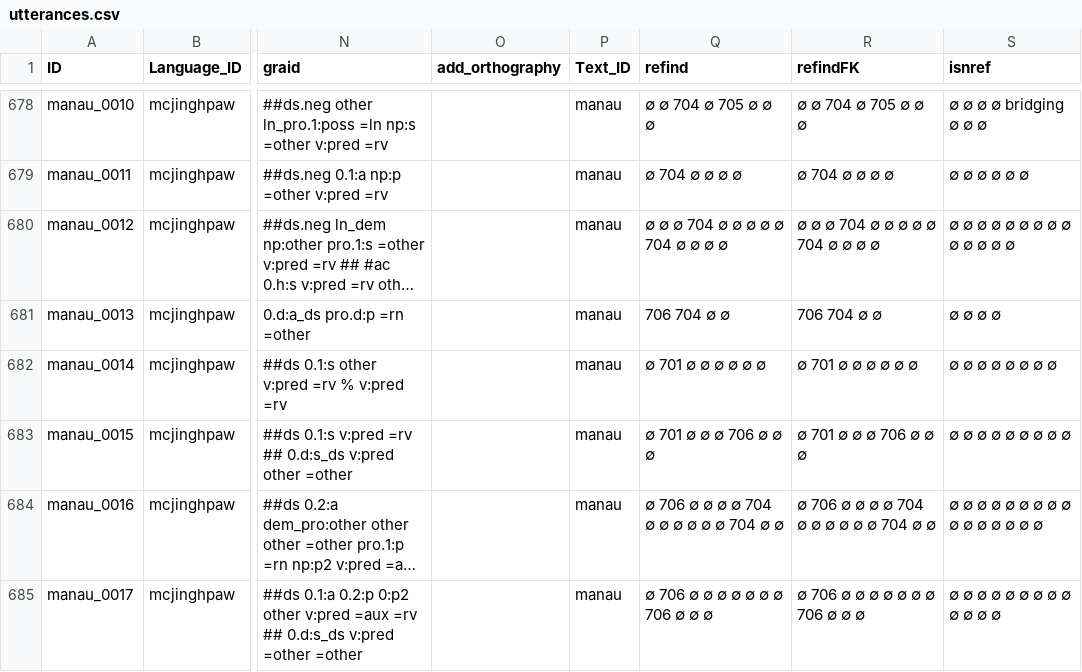
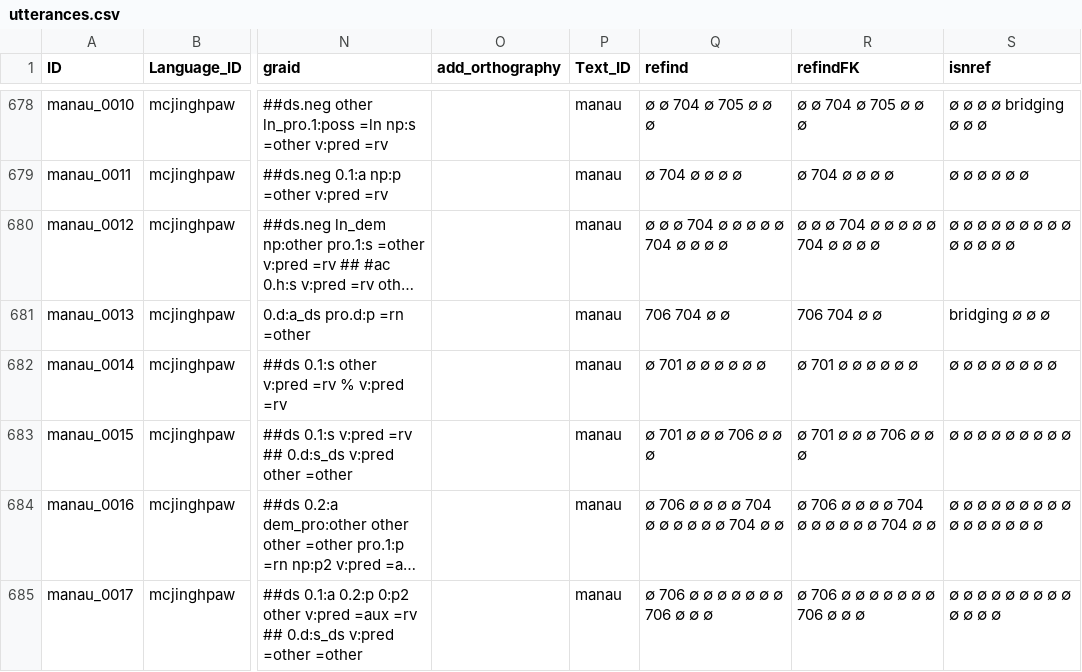
Before and after one commit to Multi-CAST/mcjinghpaw, a CSV file: cldf/utterances.csv, drawn as a sheet; only a part is shown, gaps mark what is left out; long unchanged cells end in …; the diff covers the shown part only; the diff names each change by its address in the sheet, - before the commit and + after, or states it on an @@ line.

```diff
--- a/cldf/utterances.csv
+++ b/cldf/utterances.csv
-S681 (isnref): ∅ ∅ ∅ ∅
+S681 (isnref): bridging ∅ ∅ ∅
```
Also changed, not shown: 8 edited cells elsewhere in this file, cldf/media.csv, cldf/media/mc_jinghpaw_chyeju.tsv, 26 other files.
